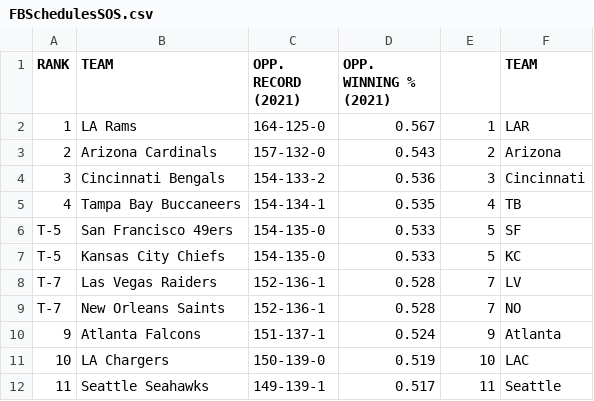
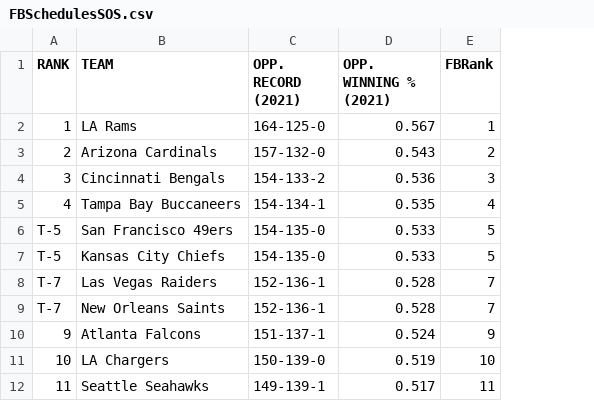
Before and after one commit to muneer78/FantasyFootball, a CSV file: FBSchedulesSOS.csv, drawn as a sheet; only a part is shown; the diff names each change by its address in the sheet, - before the commit and + after, or states it on an @@ line.

```diff
--- a/FBSchedulesSOS.csv
+++ b/FBSchedulesSOS.csv
-column F (TEAM), rows 2-12: LAR | Arizona | Cincinnati | TB | SF | KC | LV | NO | Atlanta | LAC | Seattle
-E1: (empty)
+E1: FBRank
```
Also changed, not shown: AthleticOLine.csv, CBSSportsSOS.csv, 3 other files.
